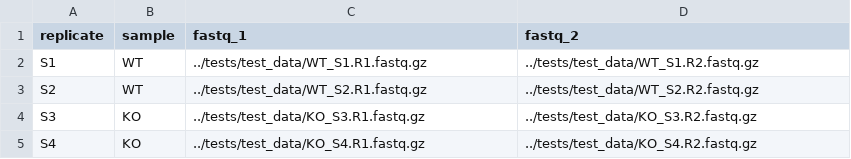
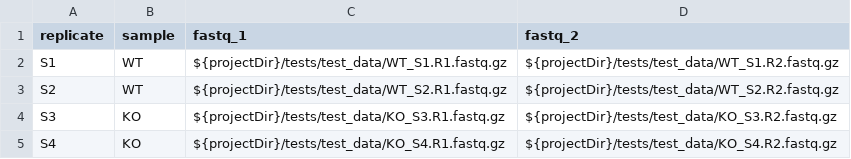
Before and after one commit to CCBR/RENEE_NF, a CSV file: assets/samplesheet.csv, drawn as a sheet.

```diff
--- a/assets/samplesheet.csv
+++ b/assets/samplesheet.csv
@@ -1,5 +1,5 @@
 replicate,sample,fastq_1,fastq_2
-S1,WT,../tests/test_data/WT_S1.R1.fastq.gz,../tests/test_data/WT_S1.R2.fastq.gz
-S2,WT,../tests/test_data/WT_S2.R1.fastq.gz,../tests/test_data/WT_S2.R2.fastq.gz
-S3,KO,../tests/test_data/KO_S3.R1.fastq.gz,../tests/test_data/KO_S3.R2.fastq.gz
-S4,KO,../tests/test_data/KO_S4.R1.fastq.gz,../tests/test_data/KO_S4.R2.fastq.gz
+S1,WT,${projectDir}/tests/test_data/WT_S1.R1.fastq.gz,${projectDir}/tests/test_data/WT_S1.R2.fastq.gz
+S2,WT,${projectDir}/tests/test_data/WT_S2.R1.fastq.gz,${projectDir}/tests/test_data/WT_S2.R2.fastq.gz
+S3,KO,${projectDir}/tests/test_data/KO_S3.R1.fastq.gz,${projectDir}/tests/test_data/KO_S3.R2.fastq.gz
+S4,KO,${projectDir}/tests/test_data/KO_S4.R1.fastq.gz,${projectDir}/tests/test_data/KO_S4.R2.fastq.gz
```
Also changed, not shown: assets/samplesheet_invalidchars.csv, assets/samplesheet_single_read.csv, 5 other files.
